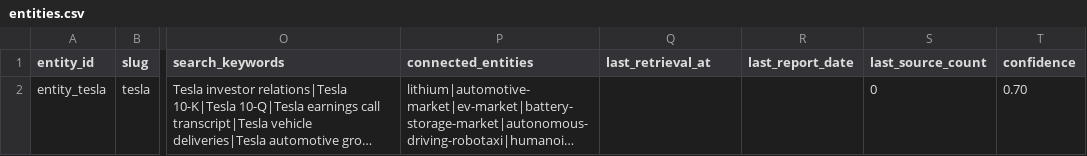
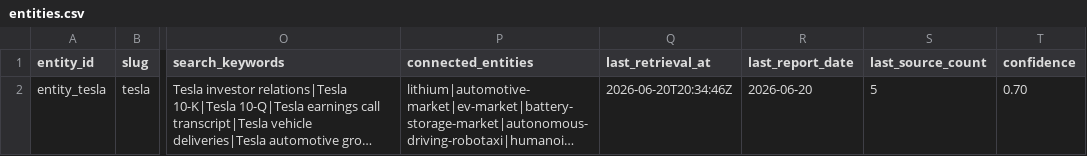
Before and after one commit to Kabutojira/worldmodel, a CSV file: data/entities.csv, drawn as a sheet; only a part is shown, gaps mark what is left out; long unchanged cells end in …; the diff names each change by its address in the sheet, - before the commit and + after, or states it on an @@ line.

Commit message:
Update worldmodel daily report 2026-06-20

```diff
--- a/data/entities.csv
+++ b/data/entities.csv
-Q2 (last_retrieval_at): (empty)
+Q2 (last_retrieval_at): 2026-06-20T20:34:46Z
-R2 (last_report_date): (empty)
+R2 (last_report_date): 2026-06-20
-S2 (last_source_count): 0
+S2 (last_source_count): 5
```
Also changed, not shown: 8 other files.
